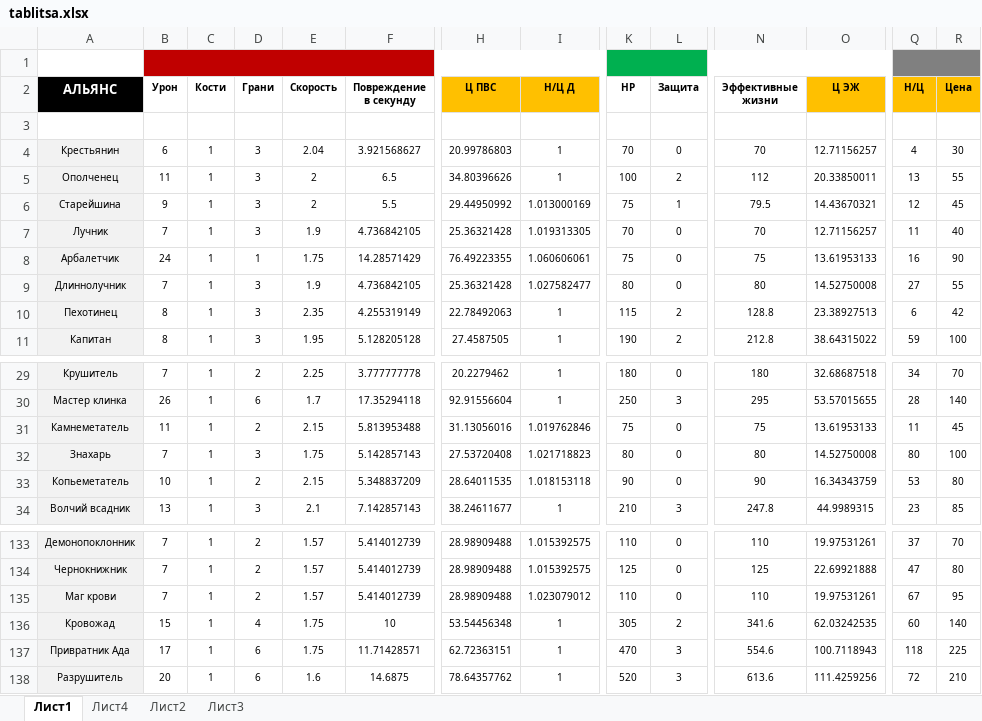
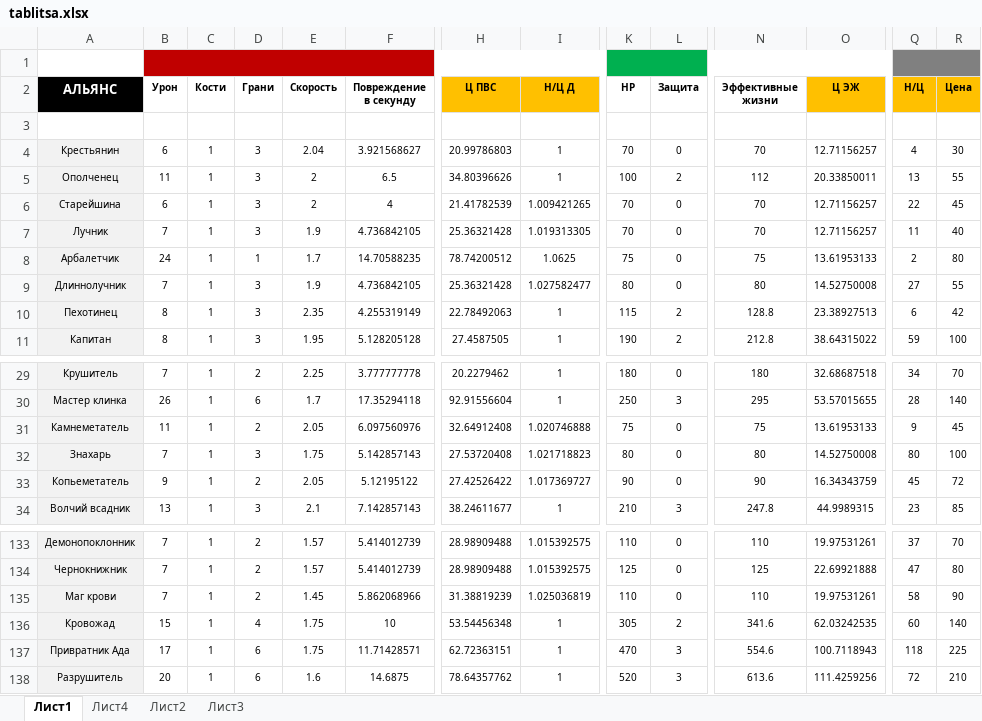
Before and after one commit to EneRumata/WC3Duelists, an Excel workbook: tablitsa.xlsx, sheet Лист1, drawn as a sheet; only a part is shown, gaps mark what is left out; values as stored, in another font and other column widths than the file's, no borders; conditional formats not drawn; the diff covers the shown part only; the diff names each change by its address in the sheet, - before the commit and + after, or states it on an @@ line.

Commit message:
Add files via upload

```diff
--- a/tablitsa.xlsx (sheet Лист1)
+++ b/tablitsa.xlsx (sheet Лист1)
-B6 (Урон): 9
+B6 (Урон): 6
-F6 (Повреждение в секунду): 5.5
+F6 (Повреждение в секунду): 4
-H6 (Ц ПВС): 29.44950992
+H6 (Ц ПВС): 21.41782539
-I6 (Н/Ц Д): 1.013000169
+I6 (Н/Ц Д): 1.009421265
-K6 (НР): 75
+K6 (НР): 70
-L6 (Защита): 1
+L6 (Защита): 0
-N6 (Эффективные жизни): 79.5
+N6 (Эффективные жизни): 70
-O6 (Ц ЭЖ): 14.43670321
+O6 (Ц ЭЖ): 12.71156257
-Q6 (Н/Ц): 12
+Q6 (Н/Ц): 22
-E8 (Скорость): 1.75
+E8 (Скорость): 1.7
-F8 (Повреждение в секунду): 14.28571429
+F8 (Повреждение в секунду): 14.70588235
-H8 (Ц ПВС): 76.49223355
+H8 (Ц ПВС): 78.74200512
-I8 (Н/Ц Д): 1.060606061
+I8 (Н/Ц Д): 1.0625
-Q8 (Н/Ц): 16
+Q8 (Н/Ц): 2
-R8 (Цена): 90
+R8 (Цена): 80
-E31 (Скорость): 2.15
+E31 (Скорость): 2.05
-F31 (Повреждение в секунду): 5.813953488
+F31 (Повреждение в секунду): 6.097560976
-H31 (Ц ПВС): 31.13056016
+H31 (Ц ПВС): 32.64912408
-I31 (Н/Ц Д): 1.019762846
+I31 (Н/Ц Д): 1.020746888
-Q31 (Н/Ц): 11
+Q31 (Н/Ц): 9
-B33 (Урон): 10
+B33 (Урон): 9
-E33 (Скорость): 2.15
+E33 (Скорость): 2.05
-F33 (Повреждение в секунду): 5.348837209
+F33 (Повреждение в секунду): 5.12195122
-H33 (Ц ПВС): 28.64011535
+H33 (Ц ПВС): 27.42526422
-I33 (Н/Ц Д): 1.018153118
+I33 (Н/Ц Д): 1.017369727
-Q33 (Н/Ц): 53
+Q33 (Н/Ц): 45
-R33 (Цена): 80
+R33 (Цена): 72
-E135 (Скорость): 1.57
+E135 (Скорость): 1.45
-F135 (Повреждение в секунду): 5.414012739
+F135 (Повреждение в секунду): 5.862068966
-H135 (Ц ПВС): 28.98909488
+H135 (Ц ПВС): 31.38819239
-I135 (Н/Ц Д): 1.023079012
+I135 (Н/Ц Д): 1.025036819
-Q135 (Н/Ц): 67
+Q135 (Н/Ц): 58
-R135 (Цена): 95
+R135 (Цена): 90
```
Also changed, not shown: 14 edited cells elsewhere in this sheet.
